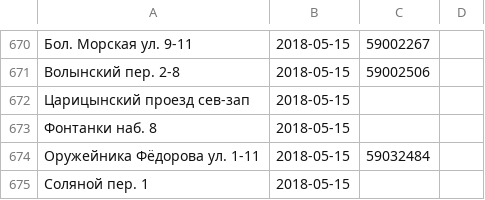
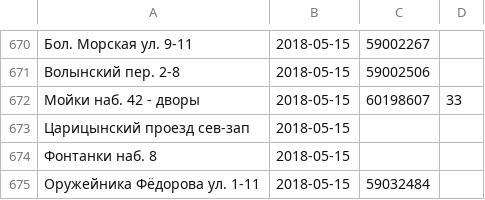
Before and after one commit to AntonKhorev/oplofk, a CSV file: cen.csv, drawn as a sheet; only a part is shown, gaps mark what is left out; the shorter side is filled out with more unchanged rows.

```diff
--- a/cen.csv
+++ b/cen.csv
@@ -671,2 +671,3 @@
 Волынский пер. 2-8;2018-05-15;59002506
+Мойки наб. 42 - дворы;2018-05-15;60198607;33
 Царицынский проезд сев-зап;2018-05-15;
```
Also changed, not shown: adm.csv, 5 other files.
